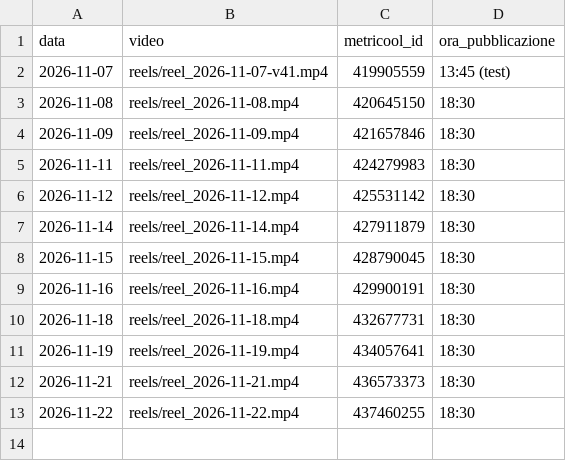
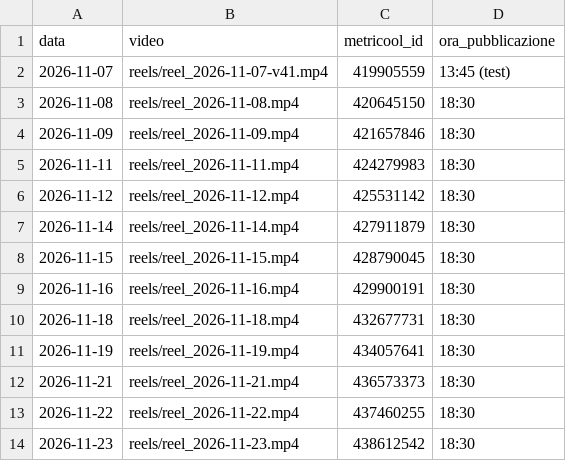
Before and after one commit to kimi1997/laviadellaromaterapia-reels, a CSV file: tiktok/registro.csv, drawn as a sheet; the diff names each change by its address in the sheet, - before the commit and + after, or states it on an @@ line.

```diff
--- a/tiktok/registro.csv
+++ b/tiktok/registro.csv
+row 14: 2026-11-23 | reels/reel_2026-11-23.mp4 | 438612542 | 18:30
```
